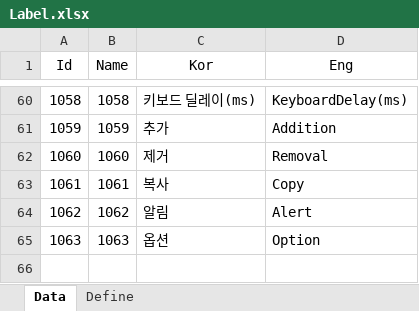
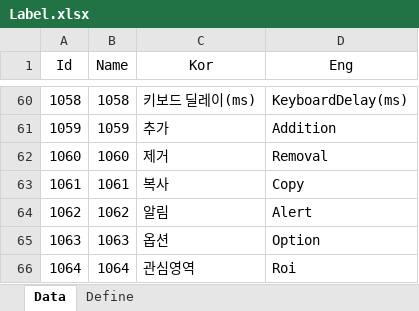
Before and after one commit to EomTaeWook/DiademMacro, an Excel workbook: ExcelTemplate/Label.xlsx, sheet Data, drawn as a sheet; only a part is shown, gaps mark what is left out; values as stored, in another font and other column widths than the file's, no borders; the diff names each change by its address in the sheet, - before the commit and + after, or states it on an @@ line.

```diff
--- a/ExcelTemplate/Label.xlsx (sheet Data)
+++ b/ExcelTemplate/Label.xlsx (sheet Data)
+row 66: 1064 | 1064 | 관심영역 | Roi
```
Also changed, not shown: 12 other files.
